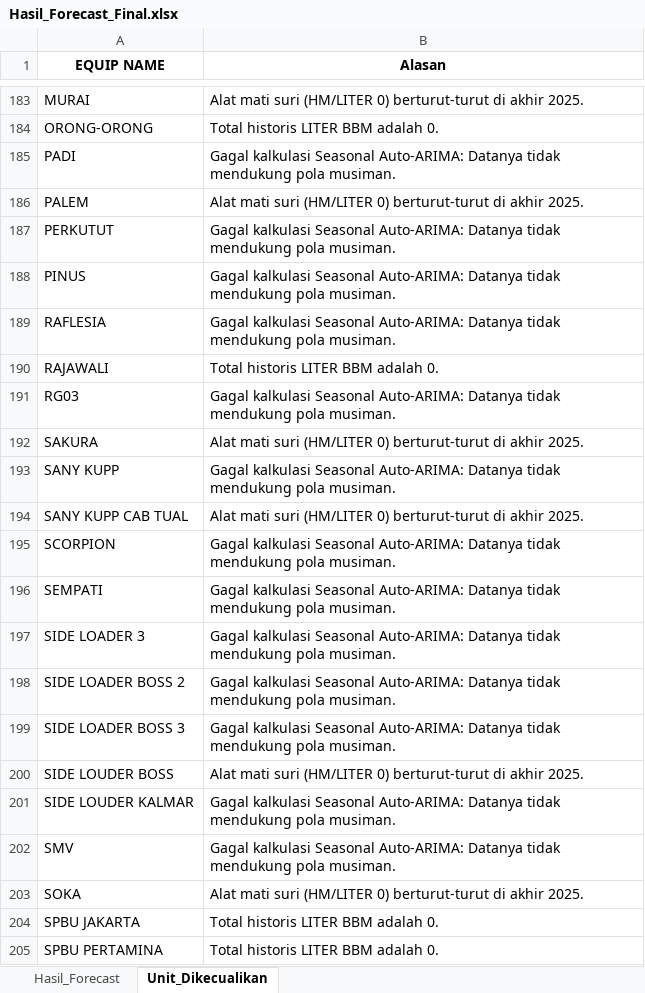
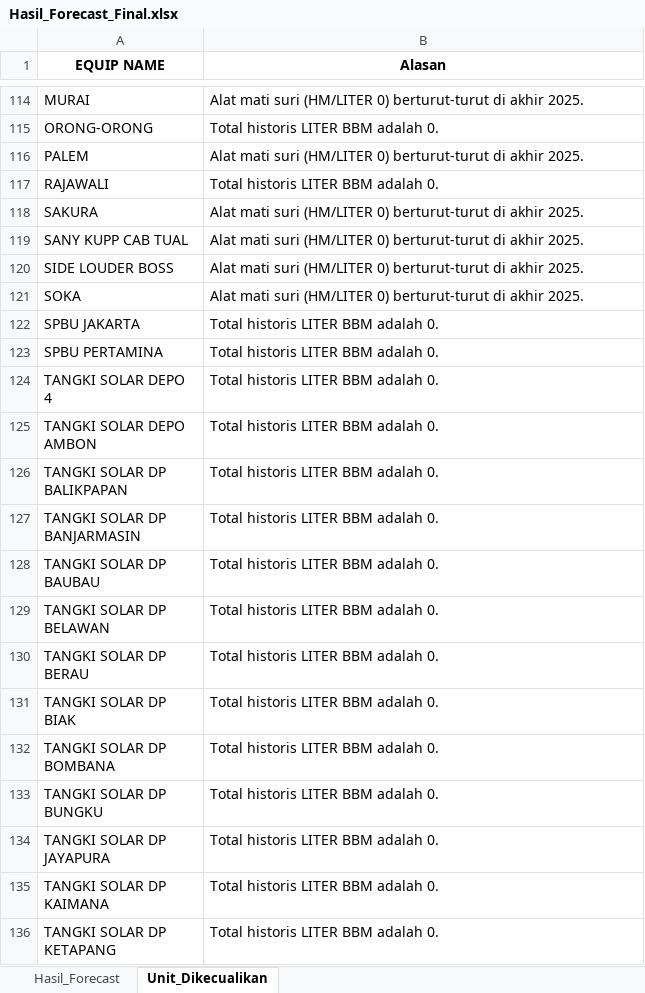
Before and after one commit to MichaelSugiarto/Analisa-Penggunaan-Bahan-Bakar-Alat-Berat, an Excel workbook: Hasil_Forecast_Final.xlsx, sheet Unit_Dikecualikan, drawn as a sheet; only a part is shown, gaps mark what is left out; the shorter side is filled out with more unchanged rows; values as stored, in another font and other column widths than the file's, no borders; the diff covers the shown part only; the diff names each change by its address in the sheet, - before the commit and + after, or states it on an @@ line.

Commit message:
forecast using arima vs arimax

```diff
--- a/Hasil_Forecast_Final.xlsx (sheet Unit_Dikecualikan)
+++ b/Hasil_Forecast_Final.xlsx (sheet Unit_Dikecualikan)
-row 185: PADI | Gagal kalkulasi Seasonal Auto-ARIMA: Datanya tidak mendukung pola musiman.
-row 187: PERKUTUT | Gagal kalkulasi Seasonal Auto-ARIMA: Datanya tidak mendukung pola musiman.
-row 188: PINUS | Gagal kalkulasi Seasonal Auto-ARIMA: Datanya tidak mendukung pola musiman.
-row 189: RAFLESIA | Gagal kalkulasi Seasonal Auto-ARIMA: Datanya tidak mendukung pola musiman.
-row 191: RG03 | Gagal kalkulasi Seasonal Auto-ARIMA: Datanya tidak mendukung pola musiman.
-row 193: SANY KUPP | Gagal kalkulasi Seasonal Auto-ARIMA: Datanya tidak mendukung pola musiman.
-row 195: SCORPION | Gagal kalkulasi Seasonal Auto-ARIMA: Datanya tidak mendukung pola musiman.
-row 196: SEMPATI | Gagal kalkulasi Seasonal Auto-ARIMA: Datanya tidak mendukung pola musiman.
-row 197: SIDE LOADER 3 | Gagal kalkulasi Seasonal Auto-ARIMA: Datanya tidak mendukung pola musiman.
-row 198: SIDE LOADER BOSS 2 | Gagal kalkulasi Seasonal Auto-ARIMA: Datanya tidak mendukung pola musiman.
-row 199: SIDE LOADER BOSS 3 | Gagal kalkulasi Seasonal Auto-ARIMA: Datanya tidak mendukung pola musiman.
-row 201: SIDE LOUDER KALMAR | Gagal kalkulasi Seasonal Auto-ARIMA: Datanya tidak mendukung pola musiman.
-row 202: SMV | Gagal kalkulasi Seasonal Auto-ARIMA: Datanya tidak mendukung pola musiman.
```
Also changed, not shown: 76 removed rows and 3 edited cells elsewhere in this sheet, sheet Hasil_Forecast, hidden cells, 1 other file.
